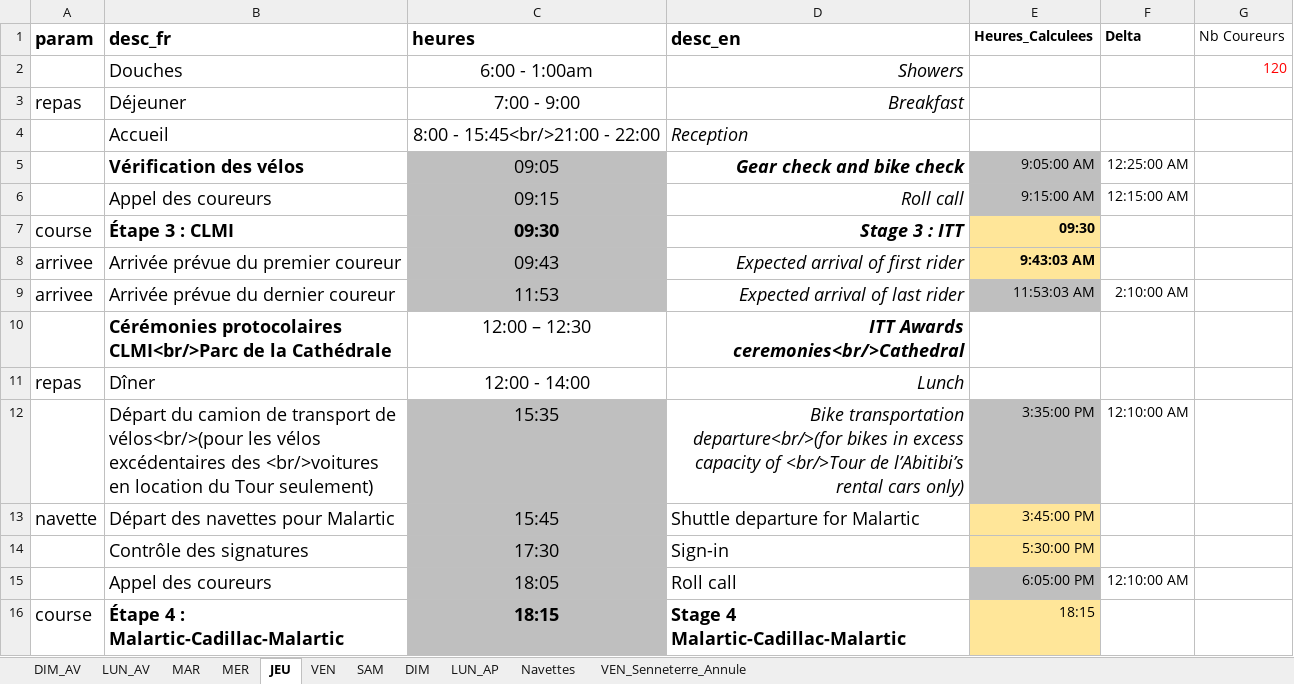
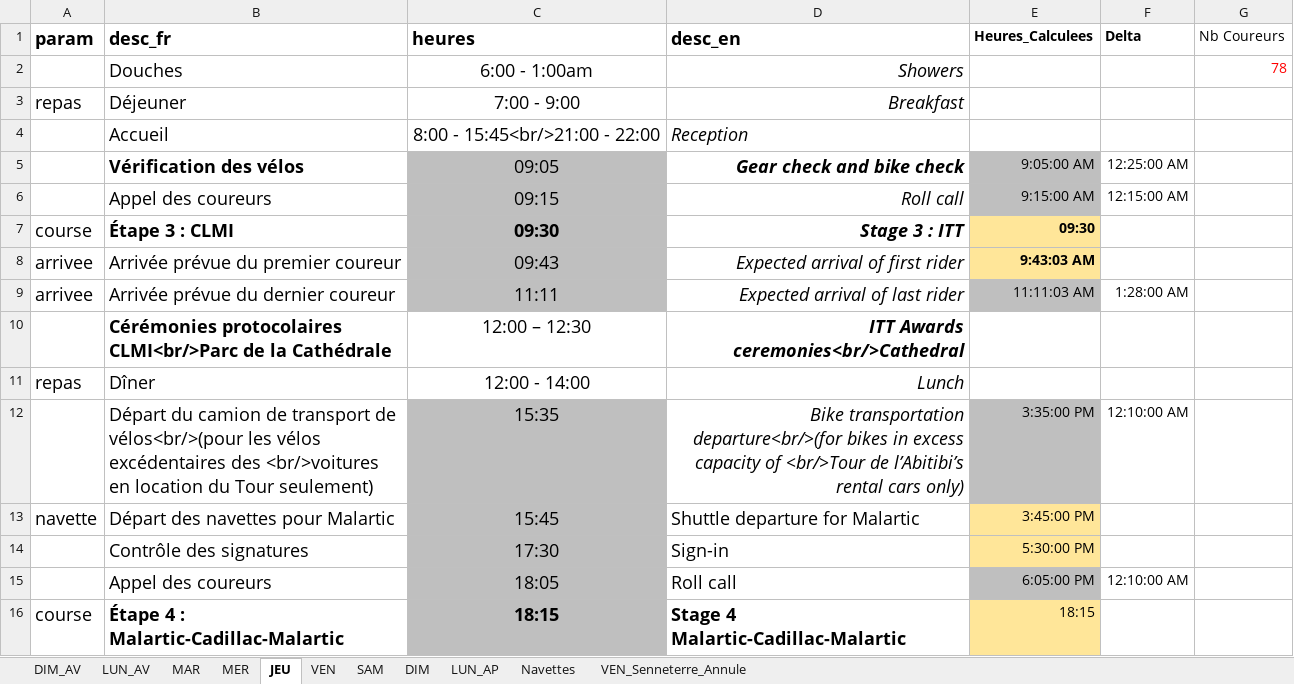
Before and after one commit to TourAbitibi/guide2023, an Excel workbook: excel/feuilleroute.xlsx, sheet JEU, drawn as a sheet; only a part is shown; values as stored, in another font and other column widths than the file's, no borders; the diff names each change by its address in the sheet, - before the commit and + after, or states it on an @@ line.

```diff
--- a/excel/feuilleroute.xlsx (sheet JEU)
+++ b/excel/feuilleroute.xlsx (sheet JEU)
-G2 (Nb Coureurs): 120
+G2 (Nb Coureurs): 78
-C9 (heures): 11:53
+C9 (heures): 11:11
-E9 (Heures_Calculees): 11:53:03 AM
+E9 (Heures_Calculees): 11:11:03 AM
-F9 (Delta): 2:10:00 AM
+F9 (Delta): 1:28:00 AM
```
Also changed, not shown: sheet MER, sheet LUN_AV, 30 other files.
